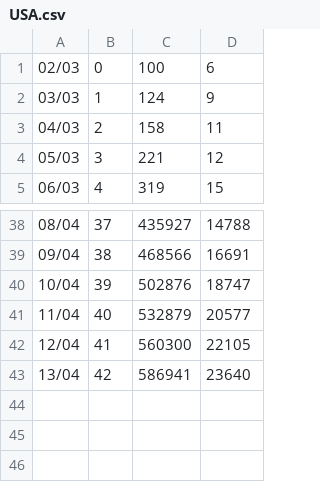
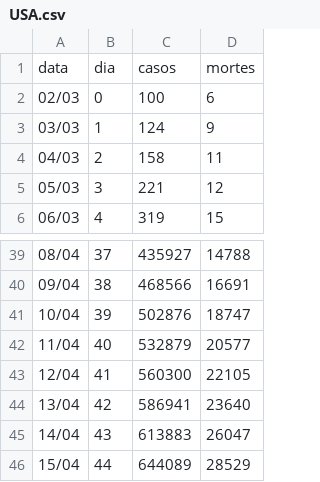
Before and after one commit to HenriqueCCdA/Covid-19, a CSV file: script/data/USA.csv, drawn as a sheet; only a part is shown, gaps mark what is left out.

```diff
--- a/script/data/USA.csv
+++ b/script/data/USA.csv
@@ -1 +1,2 @@
+data , dia,casos    , mortes
 02/03, 0,   100,    6
@@ -43 +44,3 @@
 13/04,42,586941,23640
+14/04,43,613883,26047
+15/04,44,644089,28529
```
Also changed, not shown: script/data/Alemanha.csv, script/data/Brasil.csv, 4 other files.
